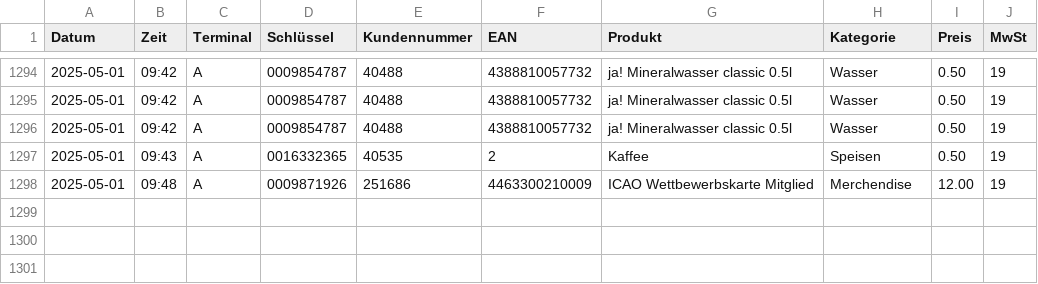
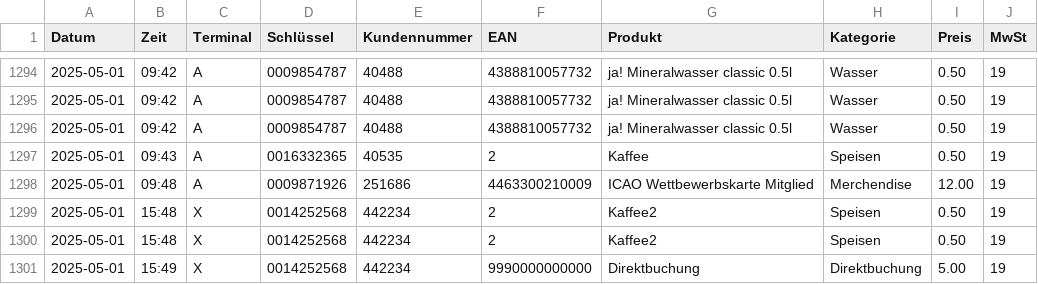
Before and after one commit to MaScho75/ClubCash, a CSV file: daten/verkaufsliste.csv, drawn as a sheet; only a part is shown, gaps mark what is left out; the diff names each change by its address in the sheet, - before the commit and + after, or states it on an @@ line.

```diff
--- a/daten/verkaufsliste.csv
+++ b/daten/verkaufsliste.csv
+row 1299: 2025-05-01 | 15:48 | X | 0014252568 | 442234 | 2 | Kaffee2 | Speisen | 0.50 | 19
+row 1300: 2025-05-01 | 15:48 | X | 0014252568 | 442234 | 2 | Kaffee2 | Speisen | 0.50 | 19
+row 1301: 2025-05-01 | 15:49 | X | 0014252568 | 442234 | 9990000000000 | Direktbuchung | Direktbuchung | 5.00 | 19
```
Also changed, not shown: daten/produkte.csv, 1 other file.
